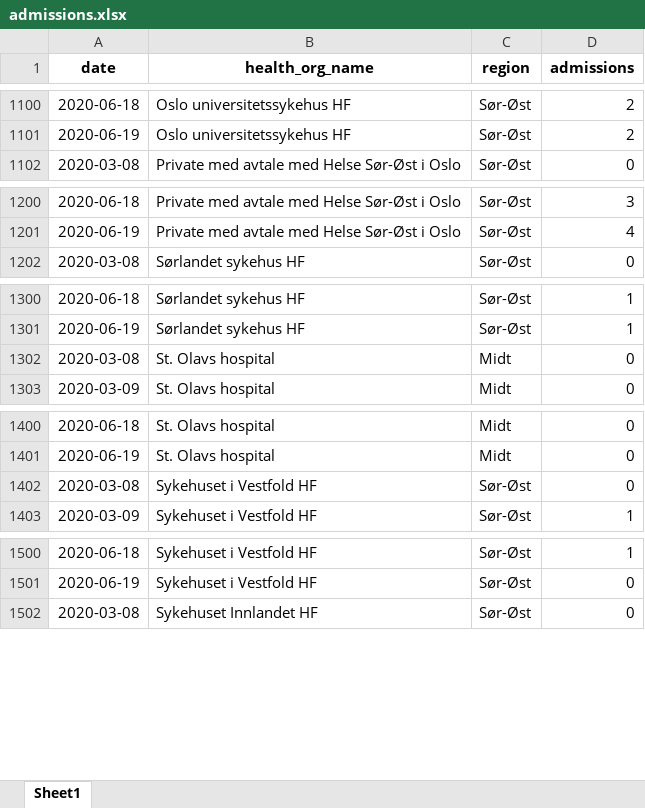
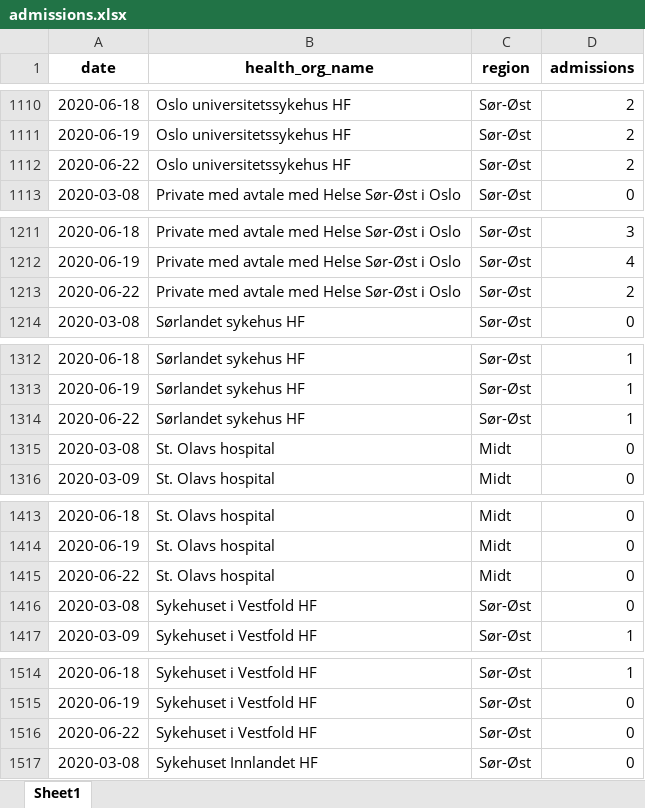
Before and after one commit to thohan88/covid19-nor-data, an Excel workbook: data/02_admissions/admissions.xlsx, sheet Sheet1, drawn as a sheet; only a part is shown, gaps mark what is left out; values as stored, in another font and other column widths than the file's, no borders; the diff covers the shown part only; the diff names each change by its address in the sheet, - before the commit and + after, or states it on an @@ line.

```diff
--- a/data/02_admissions/admissions.xlsx (sheet Sheet1)
+++ b/data/02_admissions/admissions.xlsx (sheet Sheet1)
+row 1112: 2020-06-22 | Oslo universitetssykehus HF | Sør-Øst | 2
+row 1213: 2020-06-22 | Private med avtale med Helse Sør-Øst i Oslo | Sør-Øst | 2
+row 1314: 2020-06-22 | Sørlandet sykehus HF | Sør-Øst | 1
+row 1415: 2020-06-22 | St. Olavs hospital | Midt | 0
+row 1516: 2020-06-22 | Sykehuset i Vestfold HF | Sør-Øst | 0
```
Also changed, not shown: 15 added rows elsewhere in this sheet, data/02_admissions/admissions_with_respirators.xlsx, data/03_covid_tests/national_tests.xlsx, 16 other files.
